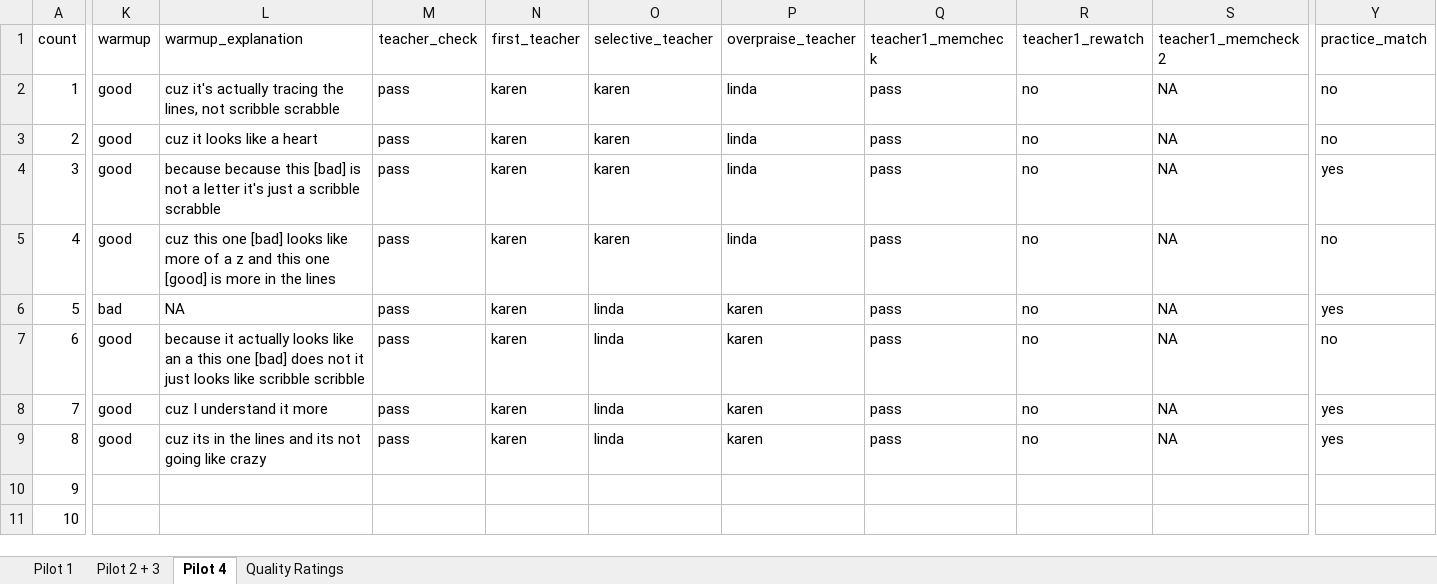
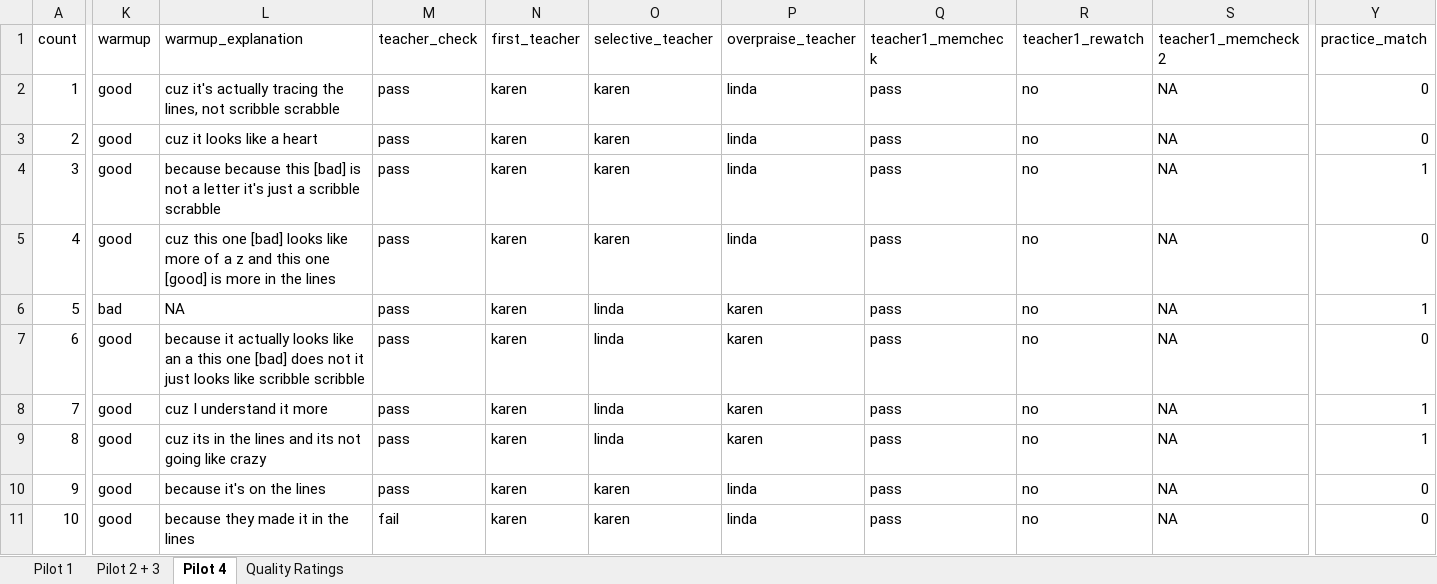
Before and after one commit to masaba/praise-draw, an Excel workbook: analysis/praise-draw_data.xlsx, sheet Pilot 4, drawn as a sheet; only a part is shown, gaps mark what is left out; values as stored, in another font and other column widths than the file's, no borders; the diff covers the shown part only; the diff names each change by its address in the sheet, - before the commit and + after, or states it on an @@ line.

Commit message:
coded data

```diff
--- a/analysis/praise-draw_data.xlsx (sheet Pilot 4)
+++ b/analysis/praise-draw_data.xlsx (sheet Pilot 4)
-Y2:Y3 (practice_match): no
+Y2:Y3 (practice_match): 0
-Y4 (practice_match): yes
+Y4 (practice_match): 1
-Y5 (practice_match): no
+Y5 (practice_match): 0
-Y6 (practice_match): yes
+Y6 (practice_match): 1
-Y7 (practice_match): no
+Y7 (practice_match): 0
-Y8:Y9 (practice_match): yes
+Y8:Y9 (practice_match): 1
-K10:K11 (warmup): (empty)
+K10:K11 (warmup): good
-L10 (warmup_explanation): (empty)
+L10 (warmup_explanation): because it's on the lines
-M10 (teacher_check): (empty)
+M10 (teacher_check): pass
-N10:N11 (first_teacher): (empty)
+N10:N11 (first_teacher): karen
-O10:O11 (selective_teacher): (empty)
+O10:O11 (selective_teacher): karen
-P10:P11 (overpraise_teacher): (empty)
+P10:P11 (overpraise_teacher): linda
-Q10:Q11 (teacher1_memcheck): (empty)
+Q10:Q11 (teacher1_memcheck): pass
-R10:R11 (teacher1_rewatch): (empty)
+R10:R11 (teacher1_rewatch): no
-S10:S11 (teacher1_memcheck2): (empty)
+S10:S11 (teacher1_memcheck2): NA
-Y10:Y11 (practice_match): (empty)
+Y10:Y11 (practice_match): 0
-L11 (warmup_explanation): (empty)
+L11 (warmup_explanation): because they made it in the lines
-M11 (teacher_check): (empty)
+M11 (teacher_check): fail
```
Also changed, not shown: 78 edited cells elsewhere in this sheet.
